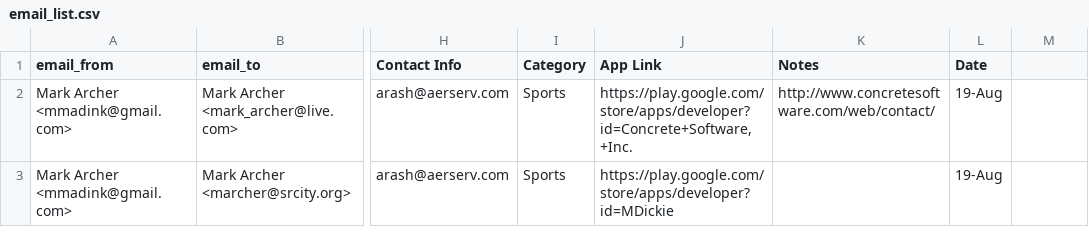
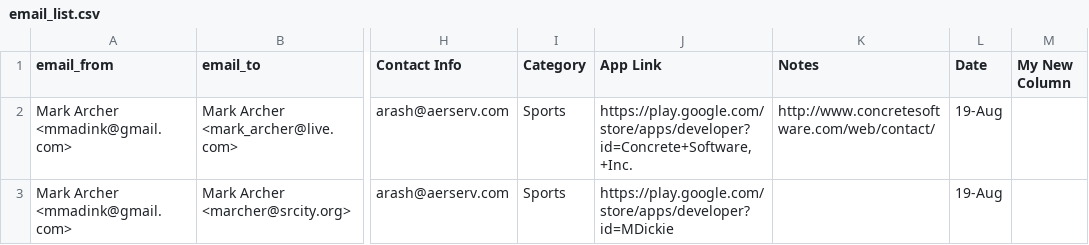
Before and after one commit to mark-archer/StaceMail, a CSV file: email_list.csv, drawn as a sheet; only a part is shown, gaps mark what is left out; the diff names each change by its address in the sheet, - before the commit and + after, or states it on an @@ line.

```diff
--- a/email_list.csv
+++ b/email_list.csv
-M1: (empty)
+M1: My New Column
```
Also changed, not shown: 3 other files.
